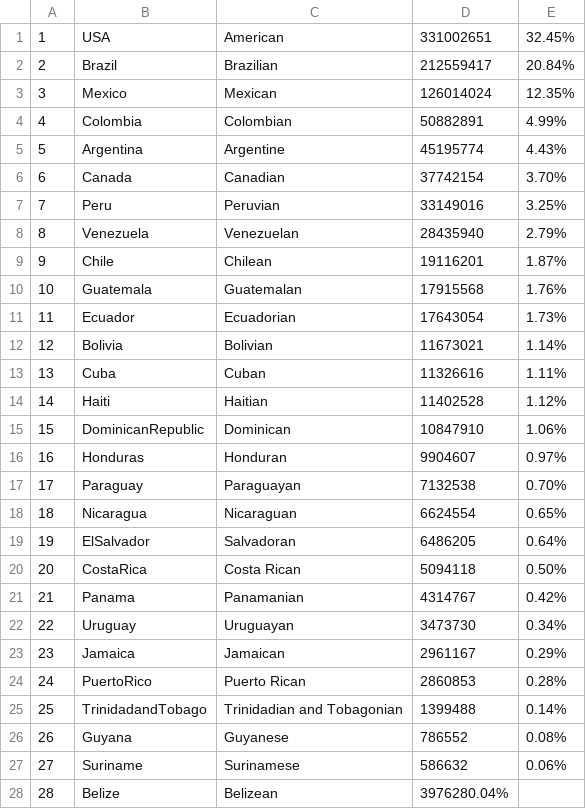
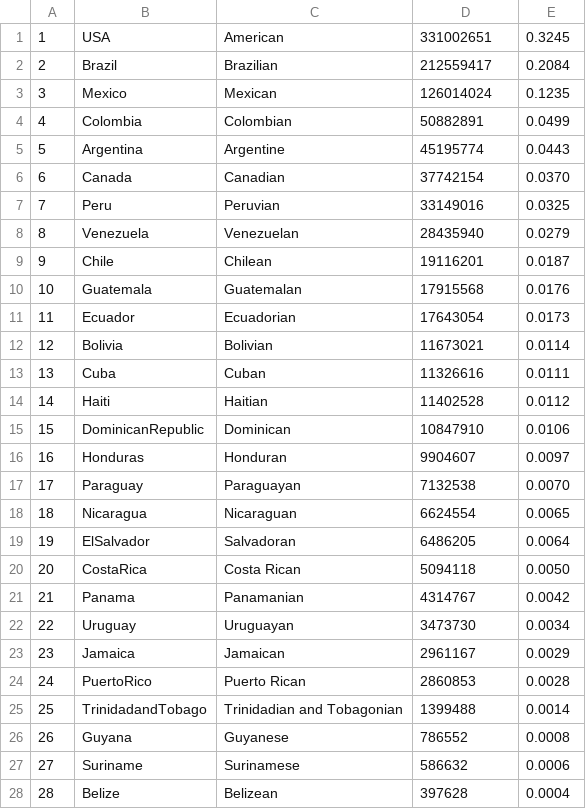
Before and after one commit to GeorgeU2030/amdatabase, a CSV file: AM_DATABASE/bin/data/nations.csv, drawn as a sheet; only a part is shown; the diff covers the shown part only.

Commit message:
Dataset_Nations_filtered_AMDATABASE_2.2

```diff
--- a/AM_DATABASE/bin/data/nations.csv
+++ b/AM_DATABASE/bin/data/nations.csv
@@ -1,28 +1,28 @@
-1,USA,American,331002651,32.45%
-2,Brazil,Brazilian,212559417,20.84%
-3,Mexico,Mexican,126014024,12.35%
-4,Colombia,Colombian,50882891,4.99%
-5,Argentina,Argentine,45195774,4.43%
-6,Canada,Canadian,37742154,3.70%
-7,Peru,Peruvian,33149016,3.25%
-8,Venezuela,Venezuelan,28435940,2.79%
-9,Chile,Chilean,19116201,1.87%
-10,Guatemala,Guatemalan,17915568,1.76%
-11,Ecuador,Ecuadorian,17643054,1.73%
-12,Bolivia,Bolivian,11673021,1.14%
-13,Cuba,Cuban,11326616,1.11%
-14,Haiti,Haitian,11402528,1.12%
-15,DominicanRepublic,Dominican,10847910,1.06%
-16,Honduras,Honduran,9904607,0.97%
-17,Paraguay,Paraguayan,7132538,0.70%
-18,Nicaragua,Nicaraguan,6624554,0.65%
-19,ElSalvador,Salvadoran,6486205,0.64%
-20,CostaRica,Costa Rican,5094118,0.50%
-21,Panama,Panamanian,4314767,0.42%
-22,Uruguay,Uruguayan,3473730,0.34%
-23,Jamaica,Jamaican,2961167,0.29%
-24,PuertoRico,Puerto Rican,2860853,0.28%
-25,TrinidadandTobago,Trinidadian and Tobagonian,1399488,0.14%
-26,Guyana,Guyanese,786552,0.08%
-27,Suriname,Surinamese,586632,0.06%
-28,Belize,Belizean,3976280.04%
+1,USA,American,331002651,0.3245
+2,Brazil,Brazilian,212559417,0.2084
+3,Mexico,Mexican,126014024,0.1235
+4,Colombia,Colombian,50882891,0.0499
+5,Argentina,Argentine,45195774,0.0443
+6,Canada,Canadian,37742154,0.0370
+7,Peru,Peruvian,33149016,0.0325
+8,Venezuela,Venezuelan,28435940,0.0279
+9,Chile,Chilean,19116201,0.0187
+10,Guatemala,Guatemalan,17915568,0.0176
+11,Ecuador,Ecuadorian,17643054,0.0173
+12,Bolivia,Bolivian,11673021,0.0114
+13,Cuba,Cuban,11326616,0.0111
+14,Haiti,Haitian,11402528,0.0112
+15,DominicanRepublic,Dominican,10847910,0.0106
+16,Honduras,Honduran,9904607,0.0097
+17,Paraguay,Paraguayan,7132538,0.0070
+18,Nicaragua,Nicaraguan,6624554,0.0065
+19,ElSalvador,Salvadoran,6486205,0.0064
+20,CostaRica,Costa Rican,5094118,0.0050
+21,Panama,Panamanian,4314767,0.0042
+22,Uruguay,Uruguayan,3473730,0.0034
+23,Jamaica,Jamaican,2961167,0.0029
+24,PuertoRico,Puerto Rican,2860853,0.0028
+25,TrinidadandTobago,Trinidadian and Tobagonian,1399488,0.0014
+26,Guyana,Guyanese,786552,0.0008
+27,Suriname,Surinamese,586632,0.0006
+28,Belize,Belizean,397628,0.0004
```
Also changed, not shown: 8 edited cells elsewhere in this file, AM_DATABASE/src/data/nations.csv, 5 other files.
